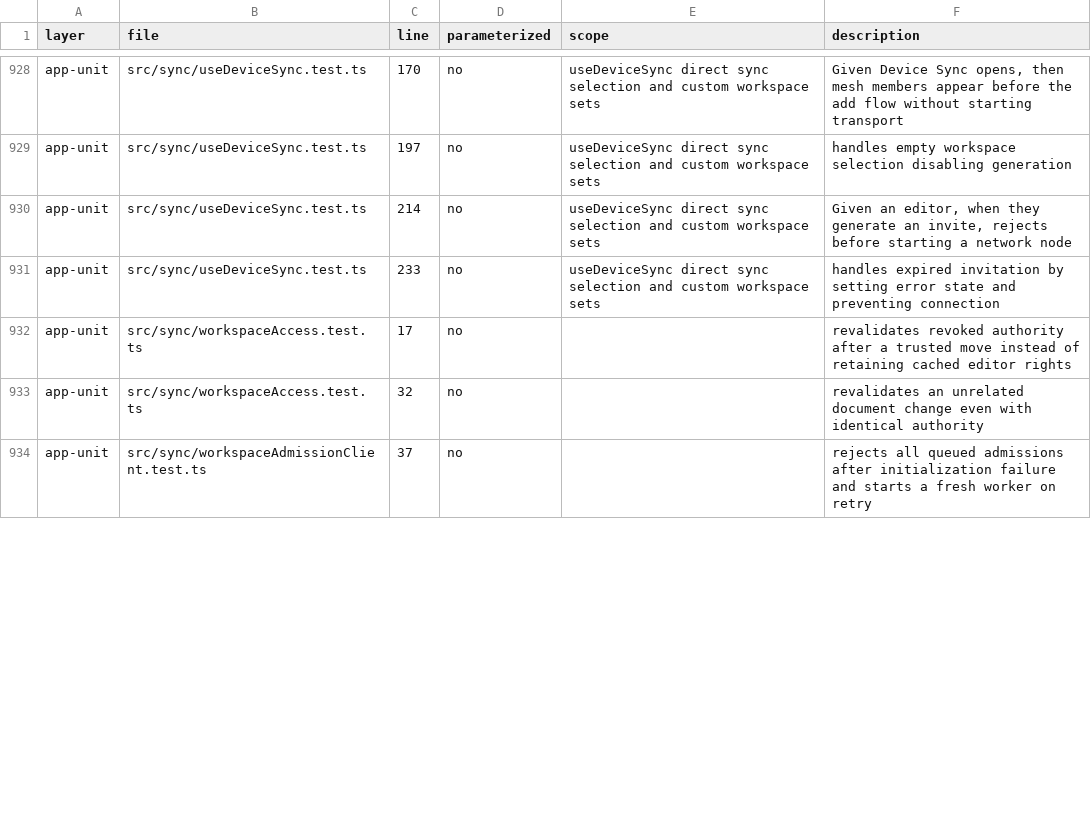
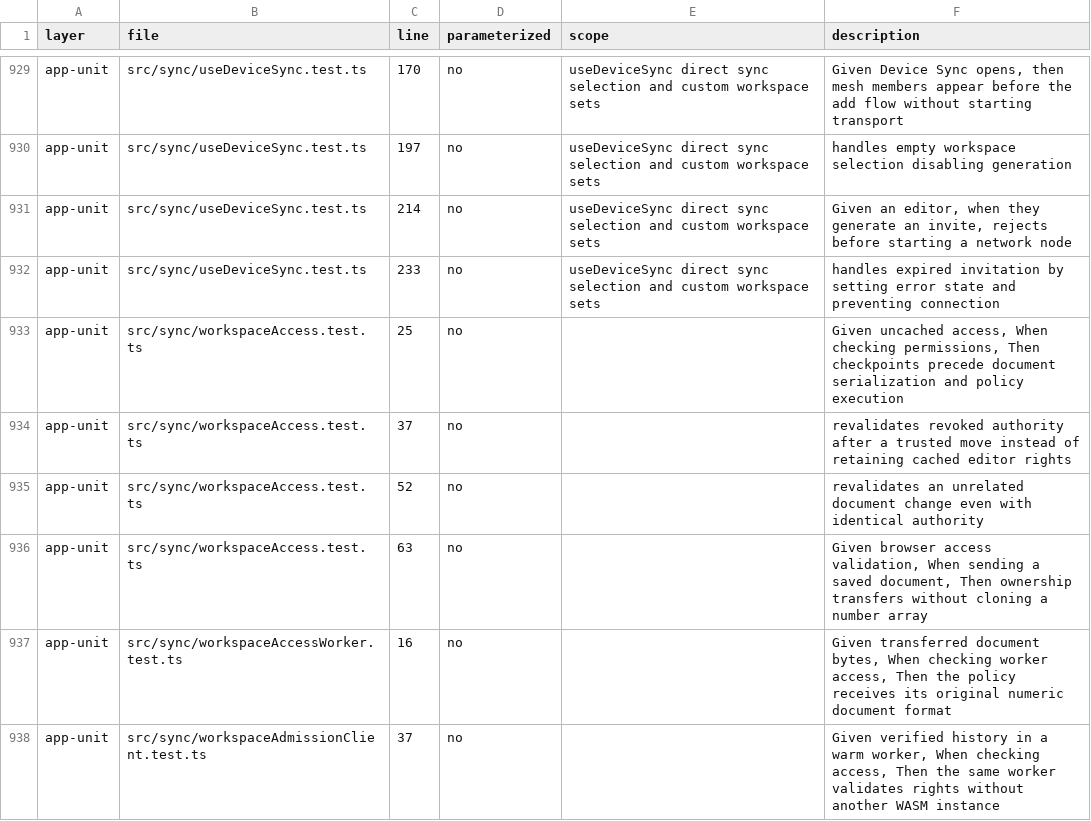
Before and after one commit to bobishh/match, a TSV file: docs/testing/test-description-inventory.tsv, drawn as a sheet; only a part is shown, gaps mark what is left out; the diff covers the shown part only.

```diff
--- a/docs/testing/test-description-inventory.tsv
+++ b/docs/testing/test-description-inventory.tsv
@@ -931,4 +932,7 @@ app-unit	src/sync/useDeviceSync.test.ts	214	no	useDeviceSync direct sync selecti
 app-unit	src/sync/useDeviceSync.test.ts	233	no	useDeviceSync direct sync selection and custom workspace sets	handles expired invitation by setting error state and preventing connection
-app-unit	src/sync/workspaceAccess.test.ts	17	no		revalidates revoked authority after a trusted move instead of retaining cached editor rights
-app-unit	src/sync/workspaceAccess.test.ts	32	no		revalidates an unrelated document change even with identical authority
-app-unit	src/sync/workspaceAdmissionClient.test.ts	37	no		rejects all queued admissions after initialization failure and starts a fresh worker on retry
+app-unit	src/sync/workspaceAccess.test.ts	25	no		Given uncached access, When checking permissions, Then checkpoints precede document serialization and policy execution
+app-unit	src/sync/workspaceAccess.test.ts	37	no		revalidates revoked authority after a trusted move instead of retaining cached editor rights
+app-unit	src/sync/workspaceAccess.test.ts	52	no		revalidates an unrelated document change even with identical authority
+app-unit	src/sync/workspaceAccess.test.ts	63	no		Given browser access validation, When sending a saved document, Then ownership transfers without cloning a number array
+app-unit	src/sync/workspaceAccessWorker.test.ts	16	no		Given transferred document bytes, When checking worker access, Then the policy receives its original numeric document format
+app-unit	src/sync/workspaceAdmissionClient.test.ts	37	no		Given verified history in a warm worker, When checking access, Then the same worker validates rights without another WASM instance
```
Also changed, not shown: 2 added rows and 4 edited cells elsewhere in this file, 15 other files.
